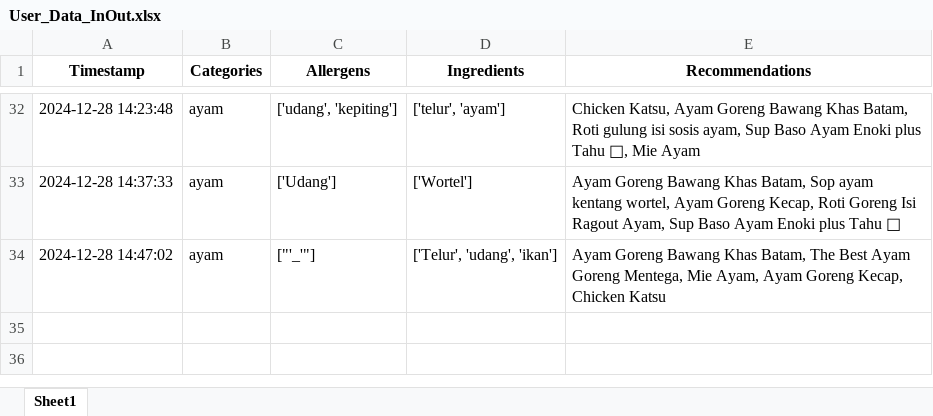
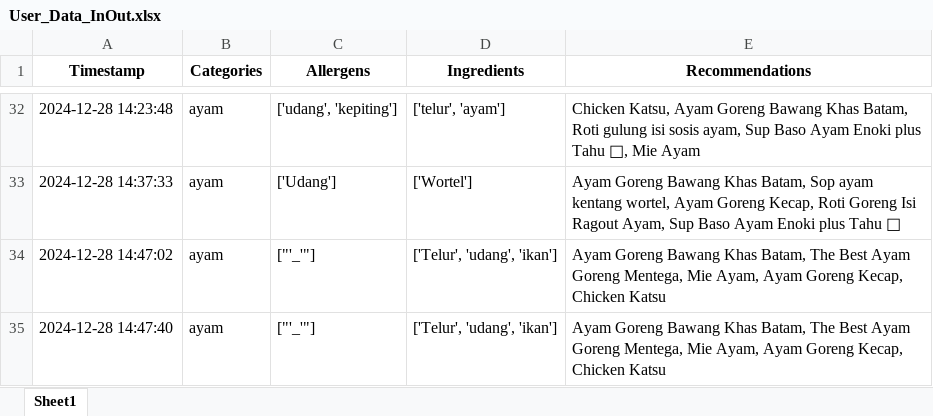
Before and after one commit to Panda-Bulat/panda, an Excel workbook: User_Data_InOut.xlsx, sheet Sheet1, drawn as a sheet; only a part is shown, gaps mark what is left out; values as stored, in another font and other column widths than the file's, no borders; the diff names each change by its address in the sheet, - before the commit and + after, or states it on an @@ line.

Commit message:
Updating user data

```diff
--- a/User_Data_InOut.xlsx (sheet Sheet1)
+++ b/User_Data_InOut.xlsx (sheet Sheet1)
+row 35: 2024-12-28 14:47:40 | ayam | ["'_'"] | ['Telur', 'udang', 'ikan'] | Ayam Goreng Bawang Khas Batam, The Best Ayam Goreng Mentega, Mie Ayam, Ayam Goreng Kecap, Chicken Katsu
```
